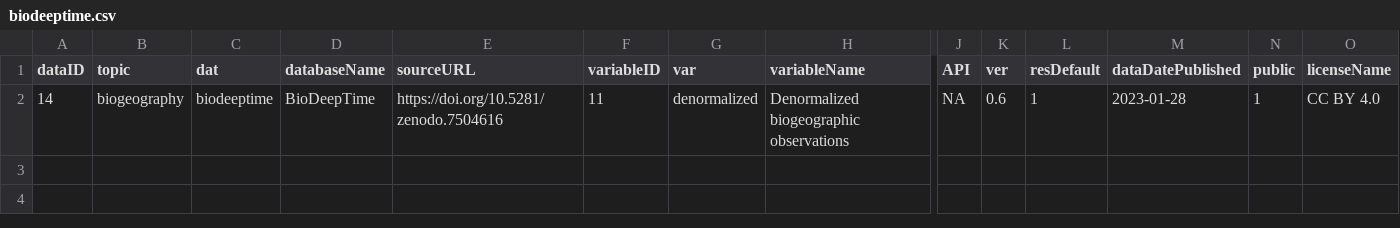
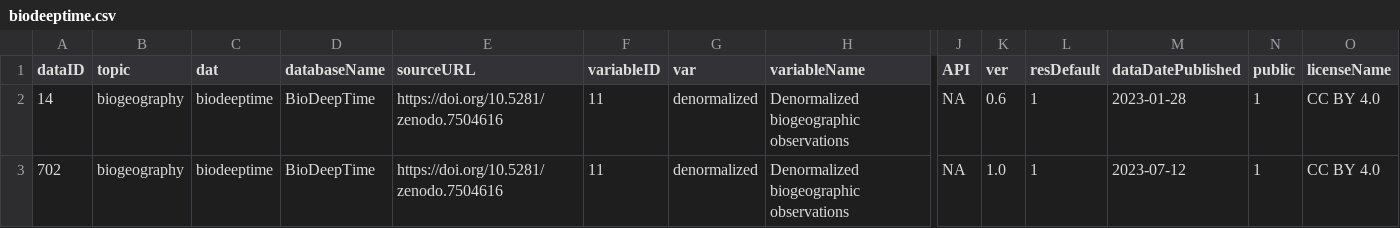
Before and after one commit to chronosphere-info/chrono_arch_2, a CSV file: users/public/R/biodeeptime.csv, drawn as a sheet; only a part is shown, gaps mark what is left out; rows hold the shown columns only; the diff names each change by its address in the sheet, - before the commit and + after, or states it on an @@ line.

Commit message:
Update to version 20230718_b57

```diff
--- a/users/public/R/biodeeptime.csv
+++ b/users/public/R/biodeeptime.csv
+row 3: 702 | biogeography | biodeeptime | BioDeepTime | https://doi.org/10.5281/zenodo.7504616 | 11 | denormalized | Denormalized biogeographic observations | NA | 1.0 | 1 | 2023-07-12 | 1 | CC BY 4.0
```
Also changed, not shown: users/public/R/subguide.csv, users/public/R/submaster.csv, 1 other file.
